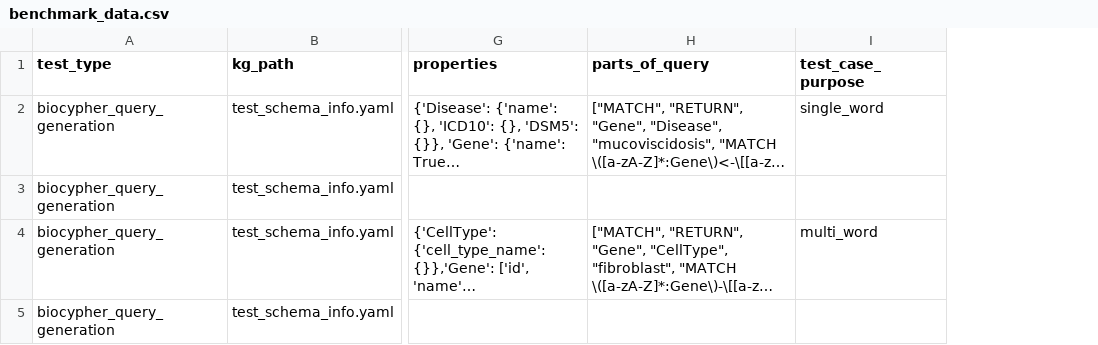
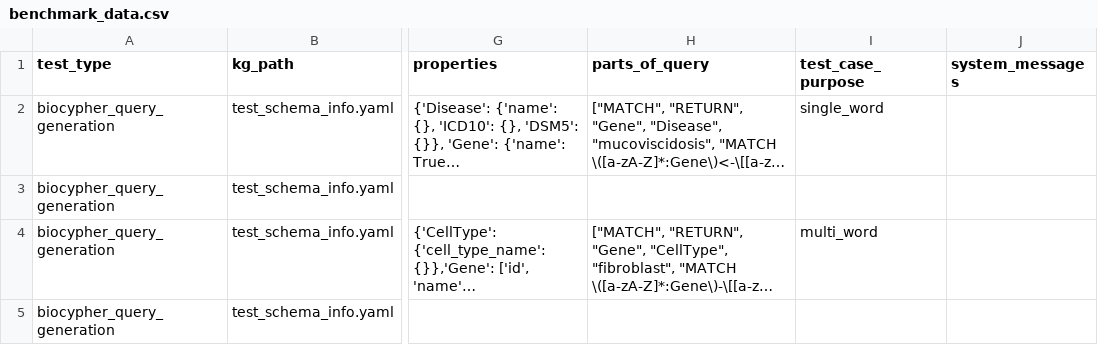
Before and after one commit to biocypher/biochatter, a CSV file: benchmark/data/benchmark_data.csv, drawn as a sheet; only a part is shown, gaps mark what is left out; long unchanged cells end in …; the diff covers the shown part only; the diff names each change by its address in the sheet, - before the commit and + after, or states it on an @@ line.

```diff
--- a/benchmark/data/benchmark_data.csv
+++ b/benchmark/data/benchmark_data.csv
+column J (system_messages), empty
```
Also changed, not shown: 4 added rows elsewhere in this file, 3 other files.
